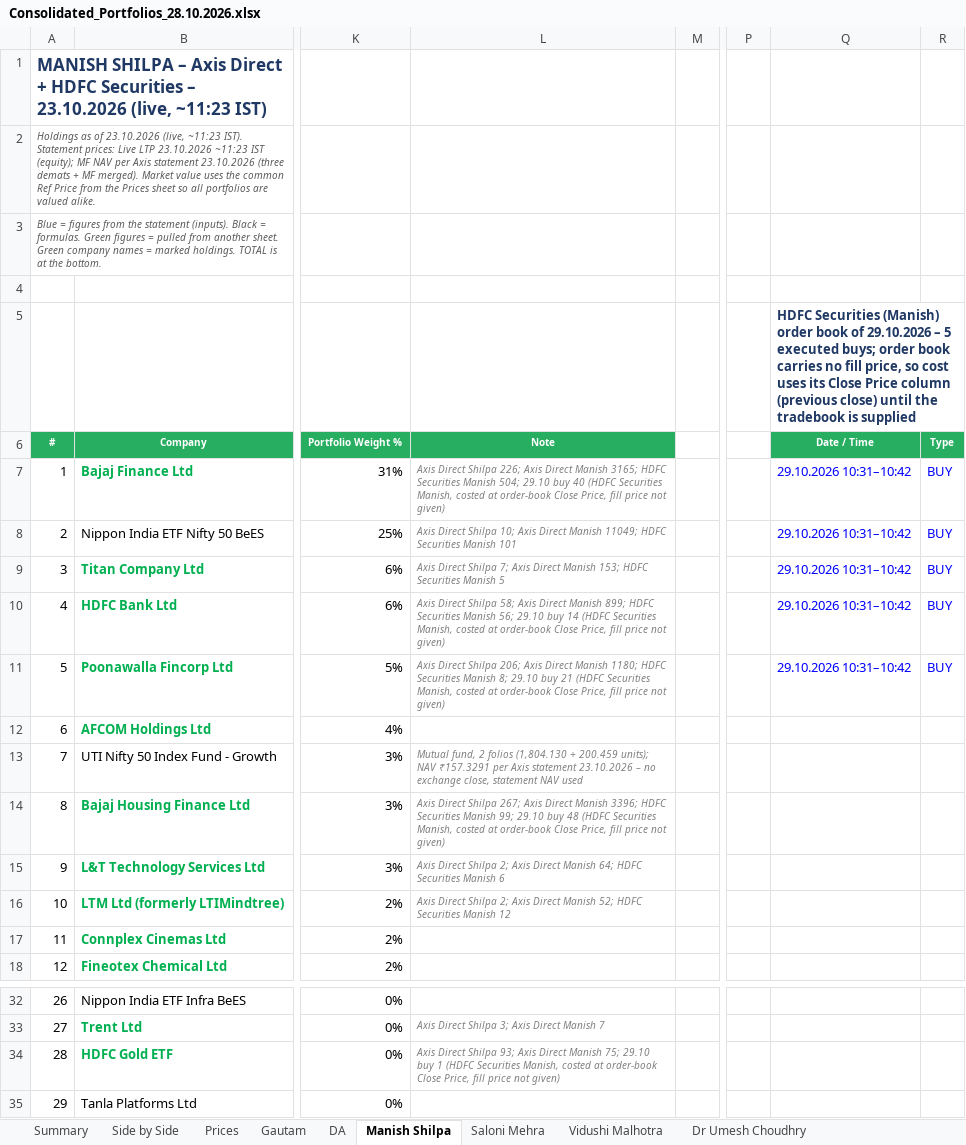
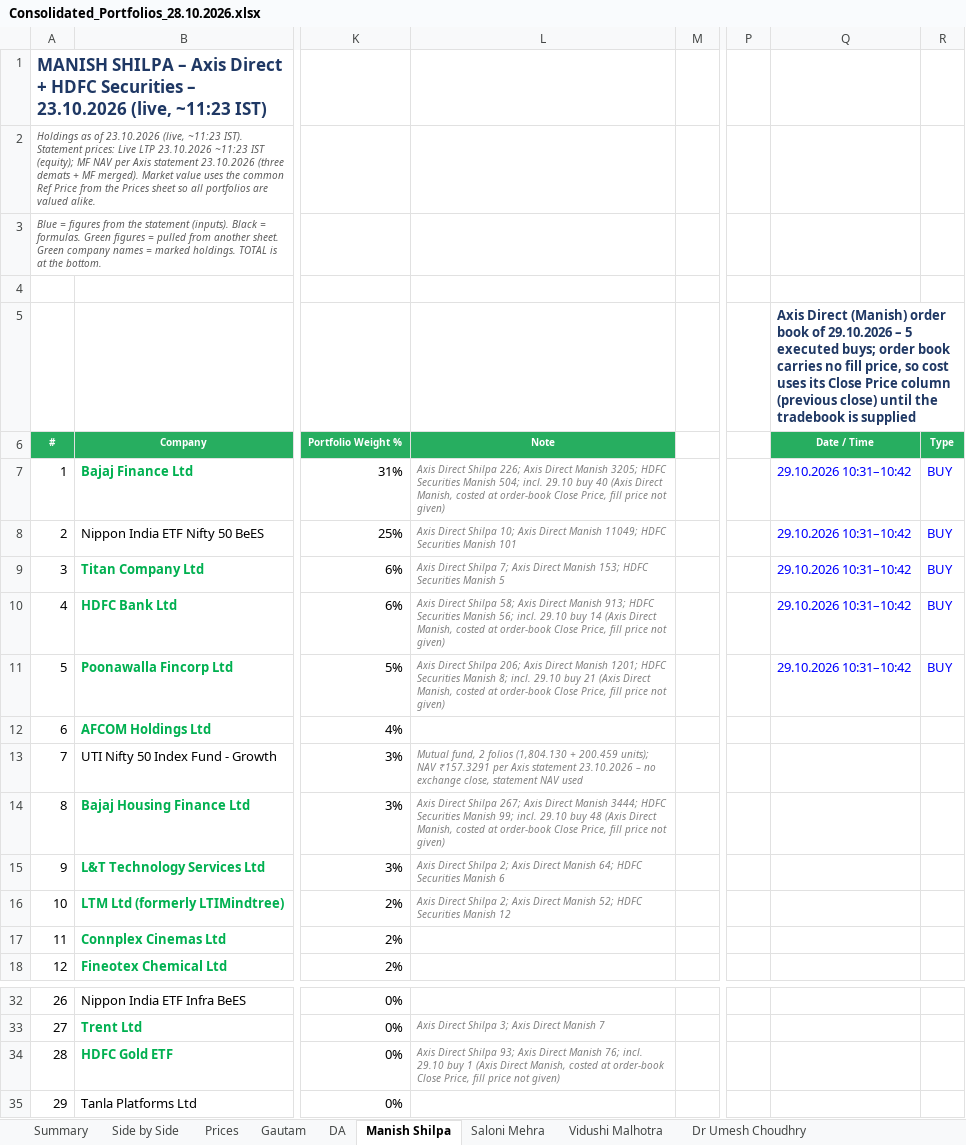
Before and after one commit to adeeparora/Portfolio-Consolidation-, an Excel workbook: Consolidated_Portfolios_28.10.2026.xlsx, sheet Manish Shilpa, drawn as a sheet; only a part is shown, gaps mark what is left out; values as stored, in another font and other column widths than the file's, no borders; conditional formats not drawn; the diff names each change by its address in the sheet, - before the commit and + after, or states it on an @@ line.

```diff
--- a/Consolidated_Portfolios_28.10.2026.xlsx (sheet Manish Shilpa)
+++ b/Consolidated_Portfolios_28.10.2026.xlsx (sheet Manish Shilpa)
-Q5 (Date / Time): HDFC Securities (Manish) order…
+Q5 (Date / Time): Axis Direct (Manish) order…
-L7 (Note): …Direct Manish 3165; HDFC Securities Manish 504; 29.10 buy 40 (HDFC Securities Manish, costed…
+L7 (Note): …Direct Manish 3205; HDFC Securities Manish 504; incl. 29.10 buy 40 (Axis Direct Manish, costed…
-L10 (Note): …Direct Manish 899; HDFC Securities Manish 56; 29.10 buy 14 (HDFC Securities Manish, costed…
+L10 (Note): …Direct Manish 913; HDFC Securities Manish 56; incl. 29.10 buy 14 (Axis Direct Manish, costed…
-L11 (Note): …Direct Manish 1180; HDFC Securities Manish 8; 29.10 buy 21 (HDFC Securities Manish, costed…
+L11 (Note): …Direct Manish 1201; HDFC Securities Manish 8; incl. 29.10 buy 21 (Axis Direct Manish, costed…
-L14 (Note): …Direct Manish 3396; HDFC Securities Manish 99; 29.10 buy 48 (HDFC Securities Manish, costed…
+L14 (Note): …Direct Manish 3444; HDFC Securities Manish 99; incl. 29.10 buy 48 (Axis Direct Manish, costed…
-L34 (Note): …Direct Manish 75; 29.10 buy 1 (HDFC Securities Manish, costed…
+L34 (Note): …Direct Manish 76; incl. 29.10 buy 1 (Axis Direct Manish, costed…
```
